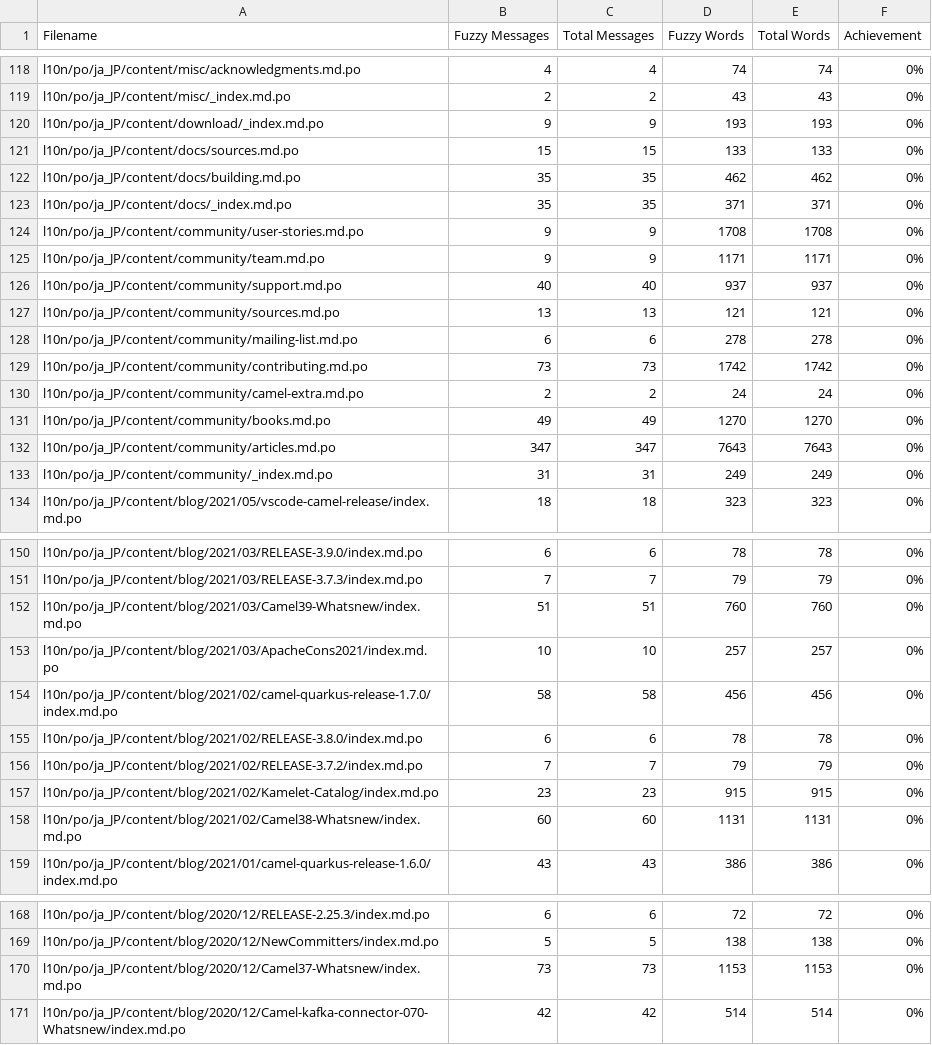
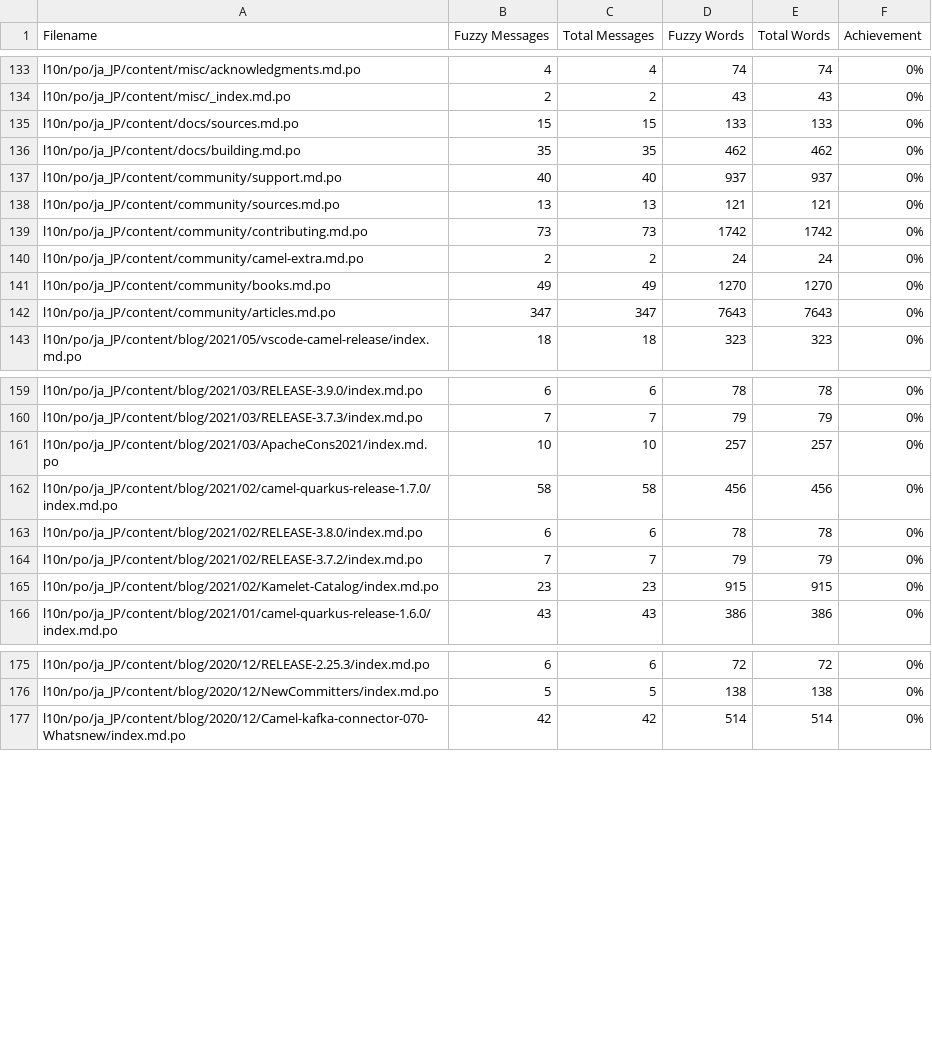
Before and after one commit to jcug-oss/camel-ja, a CSV file: l10n/stats/translation.csv, drawn as a sheet; only a part is shown, gaps mark what is left out; removed rows and columns are numbered as before the commit, all else as after; the diff covers the shown part only; the diff names each change by its address in the sheet, - before the commit and + after, or states it on an @@ line.

```diff
--- a/l10n/stats/translation.csv
+++ b/l10n/stats/translation.csv
-row 120: l10n/po/ja_JP/content/download/_index.md.po | 9 | 9 | 193 | 193 | 0%
-row 123: l10n/po/ja_JP/content/docs/_index.md.po | 35 | 35 | 371 | 371 | 0%
-row 124: l10n/po/ja_JP/content/community/user-stories.md.po | 9 | 9 | 1708 | 1708 | 0%
-row 125: l10n/po/ja_JP/content/community/team.md.po | 9 | 9 | 1171 | 1171 | 0%
-row 128: l10n/po/ja_JP/content/community/mailing-list.md.po | 6 | 6 | 278 | 278 | 0%
-row 133: l10n/po/ja_JP/content/community/_index.md.po | 31 | 31 | 249 | 249 | 0%
-row 152: l10n/po/ja_JP/content/blog/2021/03/Camel39-Whatsnew/index.md.po | 51 | 51 | 760 | 760 | 0%
-row 158: l10n/po/ja_JP/content/blog/2021/02/Camel38-Whatsnew/index.md.po | 60 | 60 | 1131 | 1131 | 0%
-row 170: l10n/po/ja_JP/content/blog/2020/12/Camel37-Whatsnew/index.md.po | 73 | 73 | 1153 | 1153 | 0%
```
Also changed, not shown: 15 added rows and 6 removed rows elsewhere in this file.
